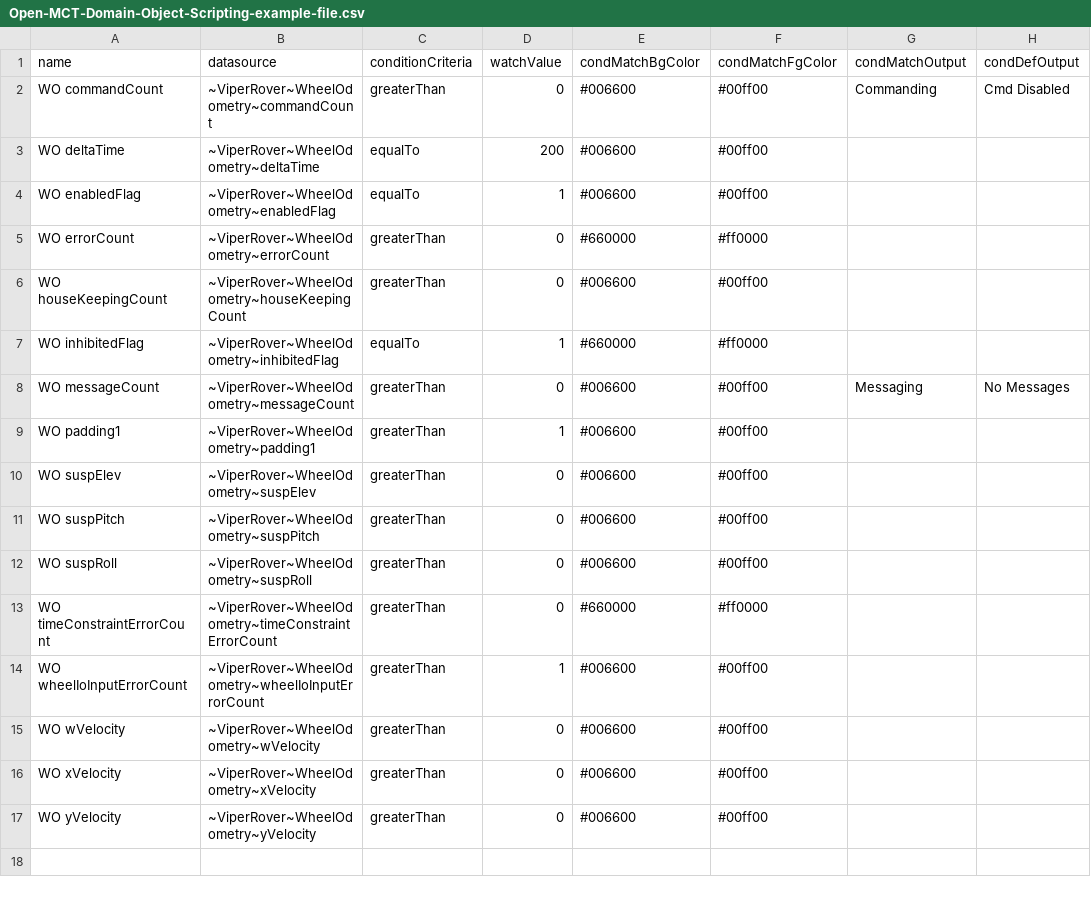
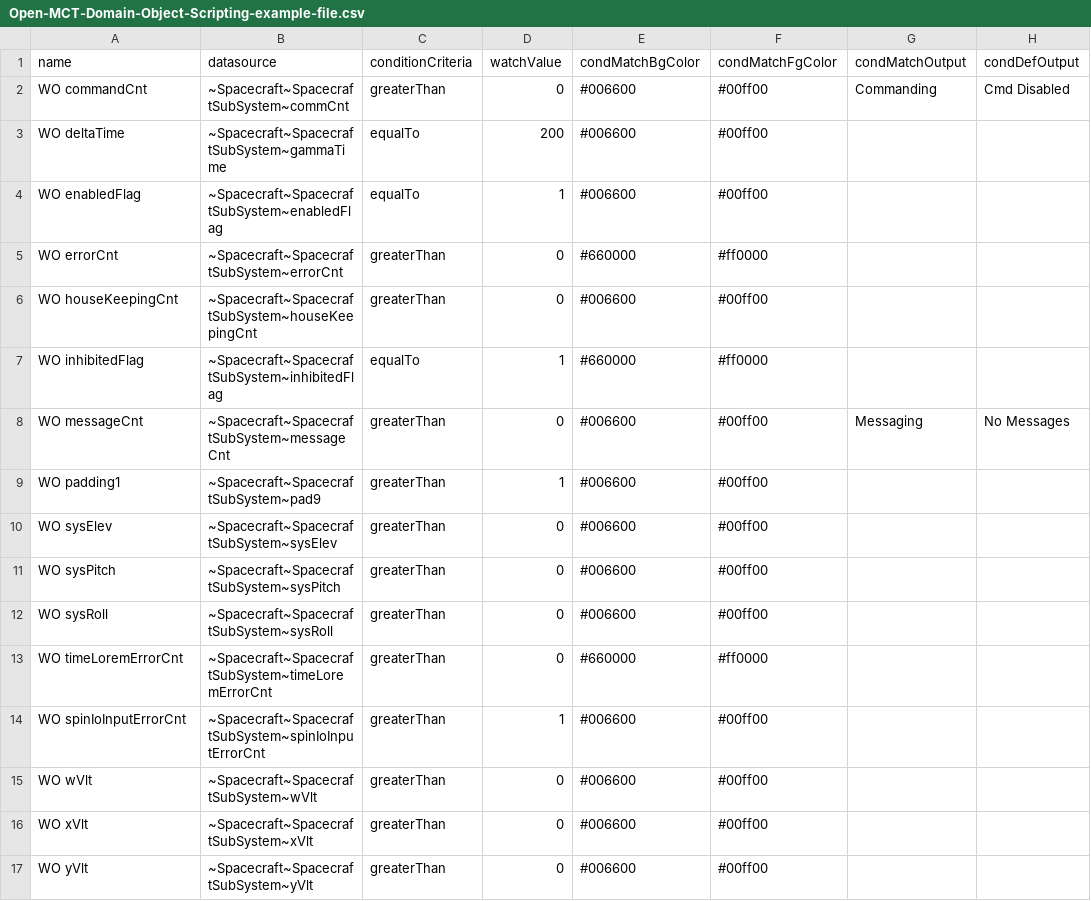
Before and after one commit to charlesh88/openmct-scripting, a CSV file: Open-MCT-Domain-Object-Scripting-example-file.csv, drawn as a sheet.

Commit message:
Corrections and anonymization Sanitized example CSV file. Corrected help text.

```diff
--- a/Open-MCT-Domain-Object-Scripting-example-file.csv
+++ b/Open-MCT-Domain-Object-Scripting-example-file.csv
@@ -1,17 +1,17 @@
 name,datasource,conditionCriteria,watchValue,condMatchBgColor,condMatchFgColor,condMatchOutput,condDefOutput
-WO commandCount,~ViperRover~WheelOdometry~commandCount,greaterThan,0,#006600,#00ff00,Commanding,Cmd Disabled
-WO deltaTime,~ViperRover~WheelOdometry~deltaTime,equalTo,200,#006600,#00ff00,,
-WO enabledFlag,~ViperRover~WheelOdometry~enabledFlag,equalTo,1,#006600,#00ff00,,
-WO errorCount,~ViperRover~WheelOdometry~errorCount,greaterThan,0,#660000,#ff0000,,
-WO houseKeepingCount,~ViperRover~WheelOdometry~houseKeepingCount,greaterThan,0,#006600,#00ff00,,
-WO inhibitedFlag,~ViperRover~WheelOdometry~inhibitedFlag,equalTo,1,#660000,#ff0000,,
-WO messageCount,~ViperRover~WheelOdometry~messageCount,greaterThan,0,#006600,#00ff00,Messaging,No Messages
-WO padding1,~ViperRover~WheelOdometry~padding1,greaterThan,1,#006600,#00ff00,,
-WO suspElev,~ViperRover~WheelOdometry~suspElev,greaterThan,0,#006600,#00ff00,,
-WO suspPitch,~ViperRover~WheelOdometry~suspPitch,greaterThan,0,#006600,#00ff00,,
-WO suspRoll,~ViperRover~WheelOdometry~suspRoll,greaterThan,0,#006600,#00ff00,,
-WO timeConstraintErrorCount,~ViperRover~WheelOdometry~timeConstraintErrorCount,greaterThan,0,#660000,#ff0000,,
-WO wheelIoInputErrorCount,~ViperRover~WheelOdometry~wheelIoInputErrorCount,greaterThan,1,#006600,#00ff00,,
-WO wVelocity,~ViperRover~WheelOdometry~wVelocity,greaterThan,0,#006600,#00ff00,,
-WO xVelocity,~ViperRover~WheelOdometry~xVelocity,greaterThan,0,#006600,#00ff00,,
-WO yVelocity,~ViperRover~WheelOdometry~yVelocity,greaterThan,0,#006600,#00ff00,,
+WO commandCnt,~Spacecraft~SpacecraftSubSystem~commCnt,greaterThan,0,#006600,#00ff00,Commanding,Cmd Disabled
+WO deltaTime,~Spacecraft~SpacecraftSubSystem~gammaTime,equalTo,200,#006600,#00ff00,,
+WO enabledFlag,~Spacecraft~SpacecraftSubSystem~enabledFlag,equalTo,1,#006600,#00ff00,,
+WO errorCnt,~Spacecraft~SpacecraftSubSystem~errorCnt,greaterThan,0,#660000,#ff0000,,
+WO houseKeepingCnt,~Spacecraft~SpacecraftSubSystem~houseKeepingCnt,greaterThan,0,#006600,#00ff00,,
+WO inhibitedFlag,~Spacecraft~SpacecraftSubSystem~inhibitedFlag,equalTo,1,#660000,#ff0000,,
+WO messageCnt,~Spacecraft~SpacecraftSubSystem~messageCnt,greaterThan,0,#006600,#00ff00,Messaging,No Messages
+WO padding1,~Spacecraft~SpacecraftSubSystem~pad9,greaterThan,1,#006600,#00ff00,,
+WO sysElev,~Spacecraft~SpacecraftSubSystem~sysElev,greaterThan,0,#006600,#00ff00,,
+WO sysPitch,~Spacecraft~SpacecraftSubSystem~sysPitch,greaterThan,0,#006600,#00ff00,,
+WO sysRoll,~Spacecraft~SpacecraftSubSystem~sysRoll,greaterThan,0,#006600,#00ff00,,
+WO timeLoremErrorCnt,~Spacecraft~SpacecraftSubSystem~timeLoremErrorCnt,greaterThan,0,#660000,#ff0000,,
+WO spinIoInputErrorCnt,~Spacecraft~SpacecraftSubSystem~spinIoInputErrorCnt,greaterThan,1,#006600,#00ff00,,
+WO wVlt,~Spacecraft~SpacecraftSubSystem~wVlt,greaterThan,0,#006600,#00ff00,,
+WO xVlt,~Spacecraft~SpacecraftSubSystem~xVlt,greaterThan,0,#006600,#00ff00,,
+WO yVlt,~Spacecraft~SpacecraftSubSystem~yVlt,greaterThan,0,#006600,#00ff00,,
```
Also changed, not shown: 1 other file.
